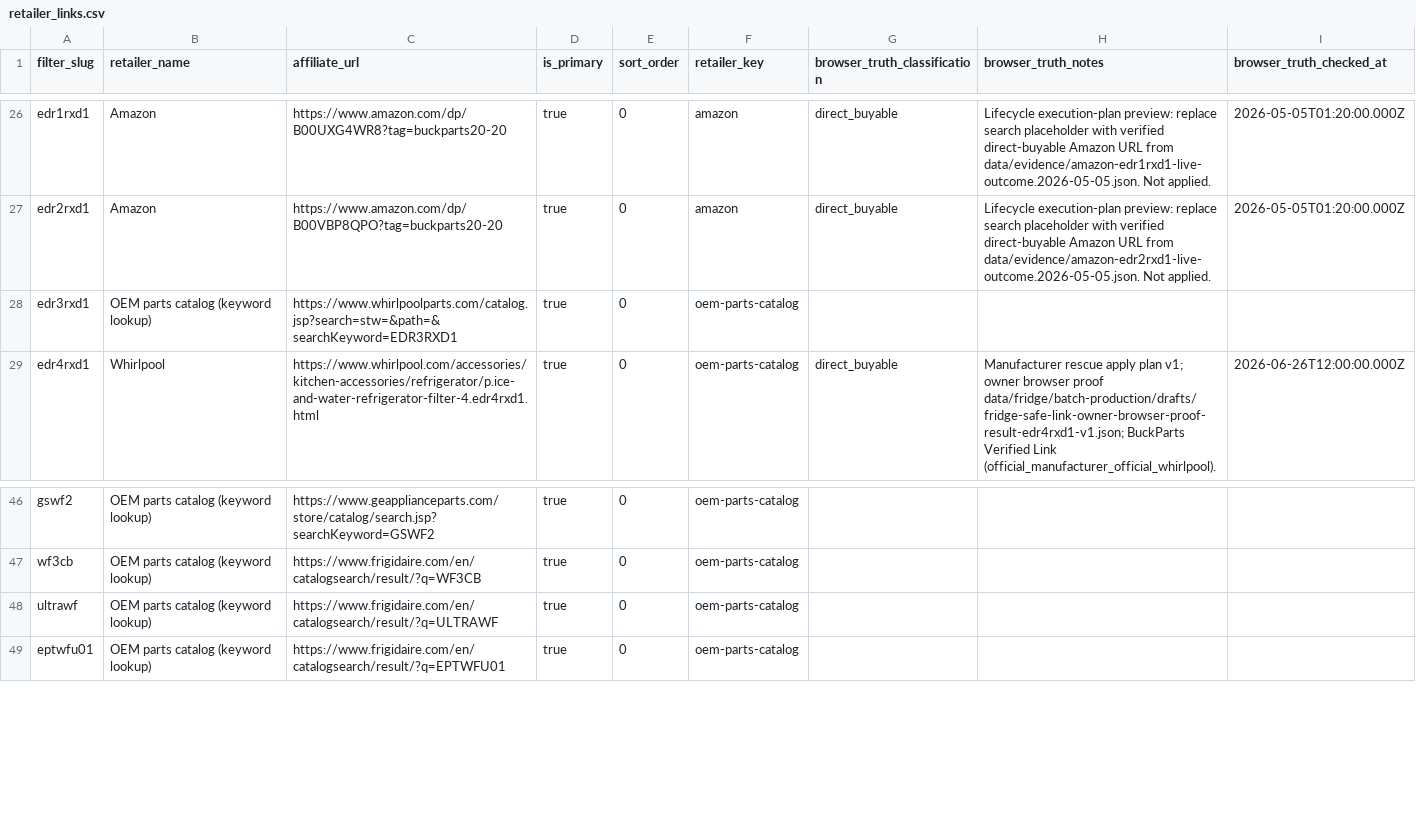
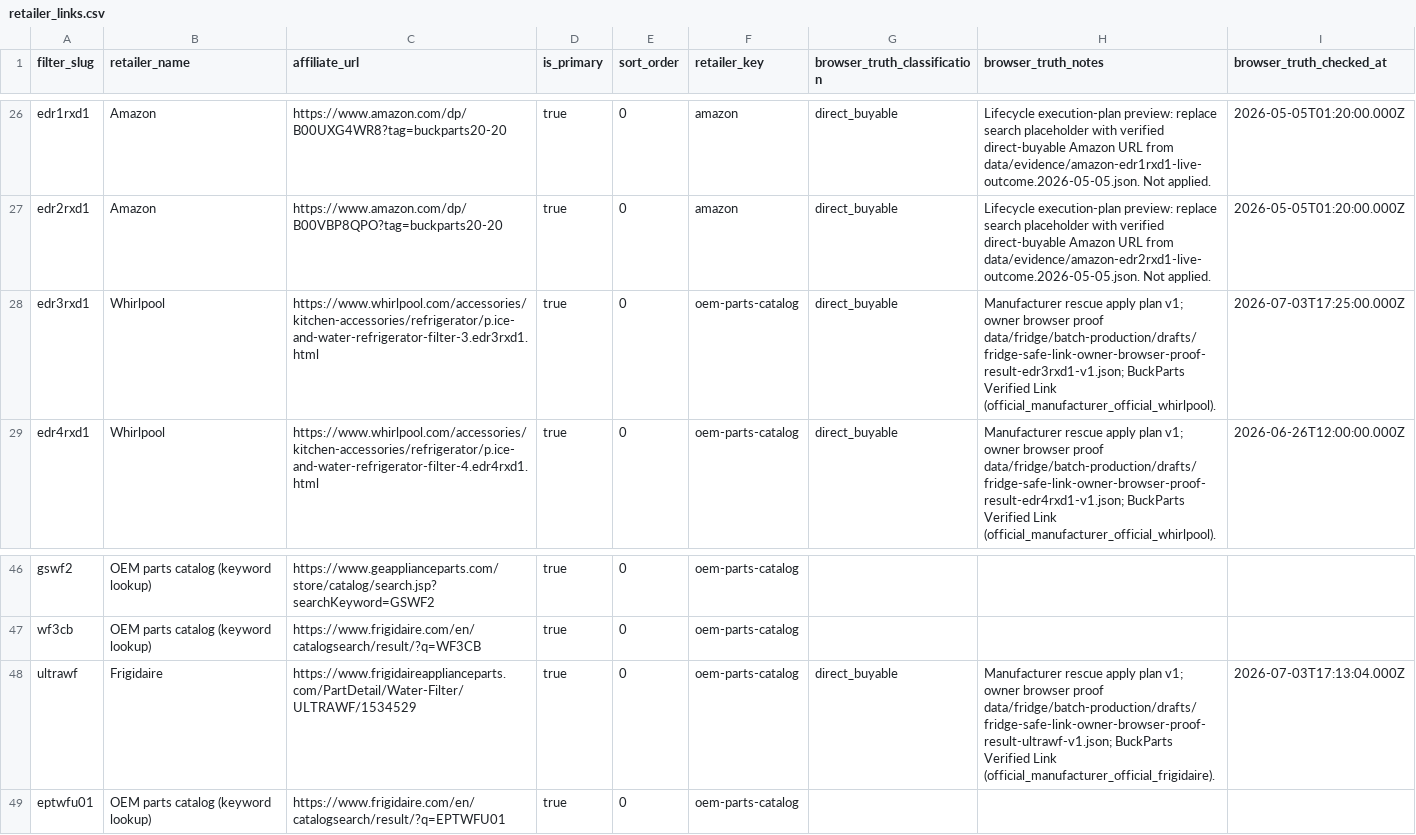
Before and after one commit to BuckNorris0506/bucksites-tools, a CSV file: data/retailer_links.csv, drawn as a sheet; only a part is shown, gaps mark what is left out.

Commit message:
Apply Coverage Batch A manufacturer-rescue safe links

```diff
--- a/data/retailer_links.csv
+++ b/data/retailer_links.csv
@@ -27,3 +27,3 @@ edr1rxd1,Amazon,https://www.amazon.com/dp/B00UXG4WR8?tag=buckparts20-20,true,0,a
 edr2rxd1,Amazon,https://www.amazon.com/dp/B00VBP8QPO?tag=buckparts20-20,true,0,amazon,direct_buyable,Lifecycle execution-plan preview: replace search placeholder with verified direct-buyable Amazon URL from data/evidence/amazon-edr2rxd1-live-outcome.2026-05-05.json. Not applied.,2026-05-05T01:20:00.000Z
-edr3rxd1,OEM parts catalog (keyword lookup),https://www.whirlpoolparts.com/catalog.jsp?search=stw=&path=&searchKeyword=EDR3RXD1,true,0,oem-parts-catalog,,,
+edr3rxd1,Whirlpool,https://www.whirlpool.com/accessories/kitchen-accessories/refrigerator/p.ice-and-water-refrigerator-filter-3.edr3rxd1.html,true,0,oem-parts-catalog,direct_buyable,Manufacturer rescue apply plan v1; owner browser proof data/fridge/batch-production/drafts/fridge-safe-link-owner-browser-proof-result-edr3rxd1-v1.json; BuckParts Verified Link (official_manufacturer_official_whirlpool).,2026-07-03T17:25:00.000Z
 edr4rxd1,Whirlpool,https://www.whirlpool.com/accessories/kitchen-accessories/refrigerator/p.ice-and-water-refrigerator-filter-4.edr4rxd1.html,true,0,oem-parts-catalog,direct_buyable,Manufacturer rescue apply plan v1; owner browser proof data/fridge/batch-production/drafts/fridge-safe-link-owner-browser-proof-result-edr4rxd1-v1.json; BuckParts Verified Link (official_manufacturer_official_whirlpool).,2026-06-26T12:00:00.000Z
@@ -47,3 +47,3 @@ gswf2,OEM parts catalog (keyword lookup),https://www.geapplianceparts.com/store/
 wf3cb,OEM parts catalog (keyword lookup),https://www.frigidaire.com/en/catalogsearch/result/?q=WF3CB,true,0,oem-parts-catalog,,,
-ultrawf,OEM parts catalog (keyword lookup),https://www.frigidaire.com/en/catalogsearch/result/?q=ULTRAWF,true,0,oem-parts-catalog,,,
+ultrawf,Frigidaire,https://www.frigidaireapplianceparts.com/PartDetail/Water-Filter/ULTRAWF/1534529,true,0,oem-parts-catalog,direct_buyable,Manufacturer rescue apply plan v1; owner browser proof data/fridge/batch-production/drafts/fridge-safe-link-owner-browser-proof-result-ultrawf-v1.json; BuckParts Verified Link (official_manufacturer_official_frigidaire).,2026-07-03T17:13:04.000Z
 eptwfu01,OEM parts catalog (keyword lookup),https://www.frigidaire.com/en/catalogsearch/result/?q=EPTWFU01,true,0,oem-parts-catalog,,,
```
Also changed, not shown: 40 other files.
